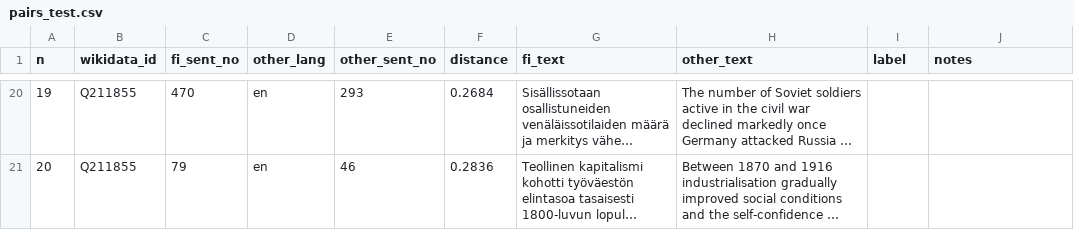
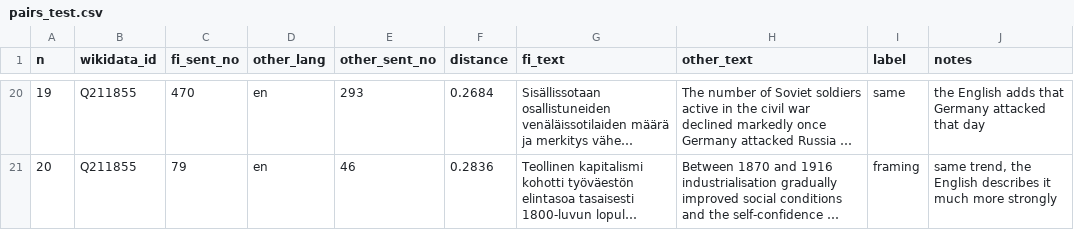
Before and after one commit to JUSSI-G/Junction26, a CSV file: scoring/eval/pairs_test.csv, drawn as a sheet; only a part is shown, gaps mark what is left out; long unchanged cells end in …; the diff covers the shown part only; the diff names each change by its address in the sheet, - before the commit and + after, or states it on an @@ line.

Commit message:
Part 3: held-out 20 labelled; v2 65 % vs v1 50 %, contradiction precision 4/6 over all 50 pairs

```diff
--- a/scoring/eval/pairs_test.csv
+++ b/scoring/eval/pairs_test.csv
-I20 (label): (empty)
+I20 (label): same
-J20 (notes): (empty)
+J20 (notes): the English adds that Germany attacked that day
-I21 (label): (empty)
+I21 (label): framing
-J21 (notes): (empty)
+J21 (notes): same trend, the English describes it much more strongly
```
Also changed, not shown: 36 edited cells elsewhere in this file, 1 other file.
